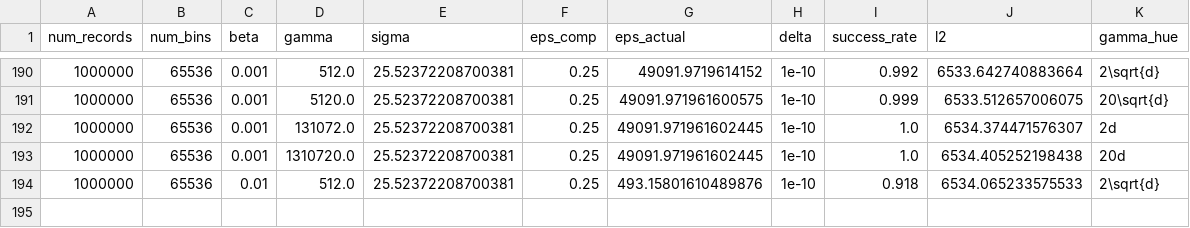
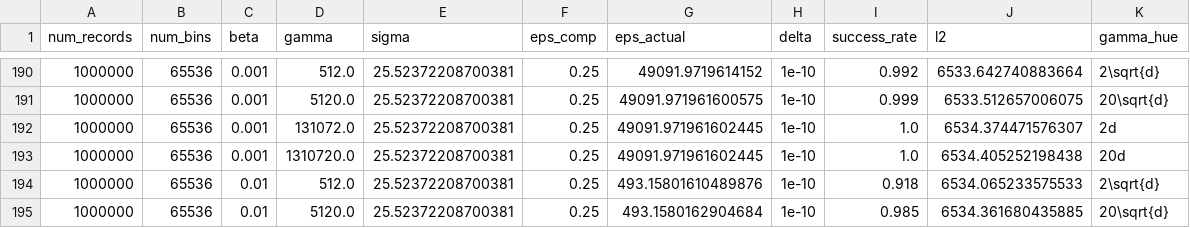
Before and after one commit to jvhs0706/GPM, a CSV file: logs/hist-da.csv, drawn as a sheet; only a part is shown, gaps mark what is left out; the diff names each change by its address in the sheet, - before the commit and + after, or states it on an @@ line.

Commit message:
Add histogram results to logs/hist-da.csv, with num_bins=65536, eps=0.25, beta=1e-2, gamma=5120.

```diff
--- a/logs/hist-da.csv
+++ b/logs/hist-da.csv
+row 195: 1000000 | 65536 | 0.01 | 5120.0 | 25.52372208700381 | 0.25 | 493.1580162904684 | 1e-10 | 0.985 | 6534.361680435885 | 20\sqrt{d}
```
